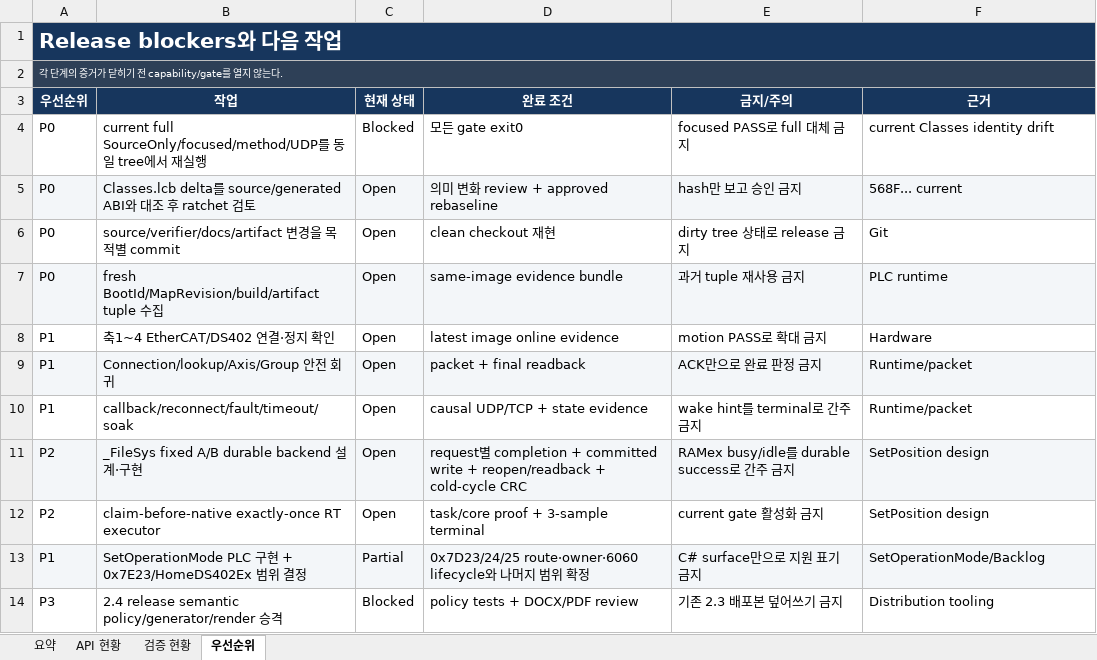
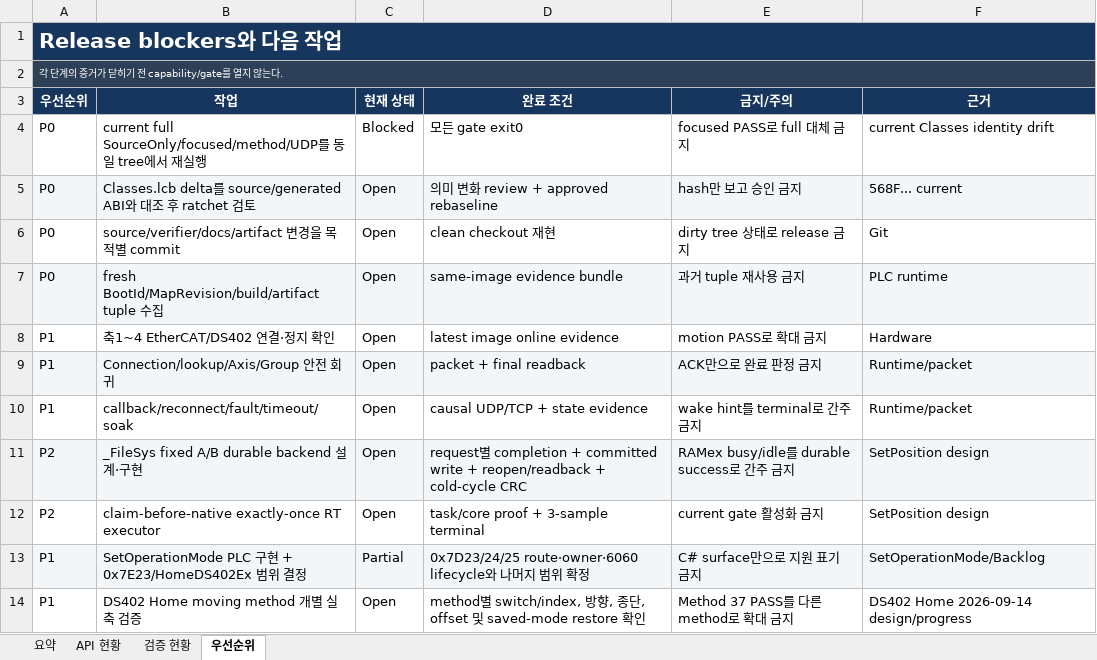
Before and after one commit to dreiven61/Elmo_Master, an Excel workbook: docs/api/API_DEVELOPMENT_PROGRESS.xlsx, sheet 우선순위, drawn as a sheet; values as stored, in another font and other column widths than the file's, no borders; conditional formats not drawn; removed rows and columns are numbered as before the commit, all else as after; the diff names each change by its address in the sheet, - before the commit and + after, or states it on an @@ line.

Commit message:
docs: synchronize DS402 Home document set

```diff
--- a/docs/api/API_DEVELOPMENT_PROGRESS.xlsx (sheet 우선순위)
+++ b/docs/api/API_DEVELOPMENT_PROGRESS.xlsx (sheet 우선순위)
-row 14: P3 | 2.4 release semantic policy/generator/render 승격 | Blocked | policy tests + DOCX/PDF review | 기존 2.3 배포본 덮어쓰기 금지 | Distribution tooling
+row 14: P1 | DS402 Home moving method 개별 실축 검증 | Open | method별 switch/index, 방향, 종단, offset 및 saved-mode restore 확인 | Method 37 PASS를 다른 method로 확대 금지 | DS402 Home 2026-09-14 design/progress
```
Also changed, not shown: sheet 검증 현황, sheet 요약, sheet API 현황, docs/api/API_DEVELOPMENT_PROGRESS_SIMPLE.xlsx, 9 other files.
